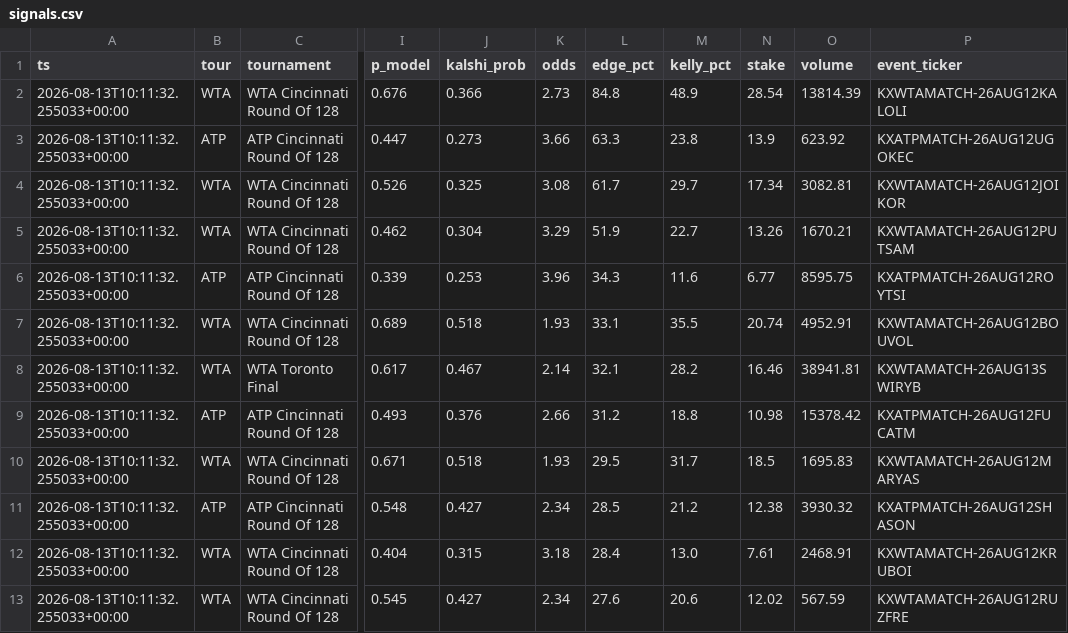
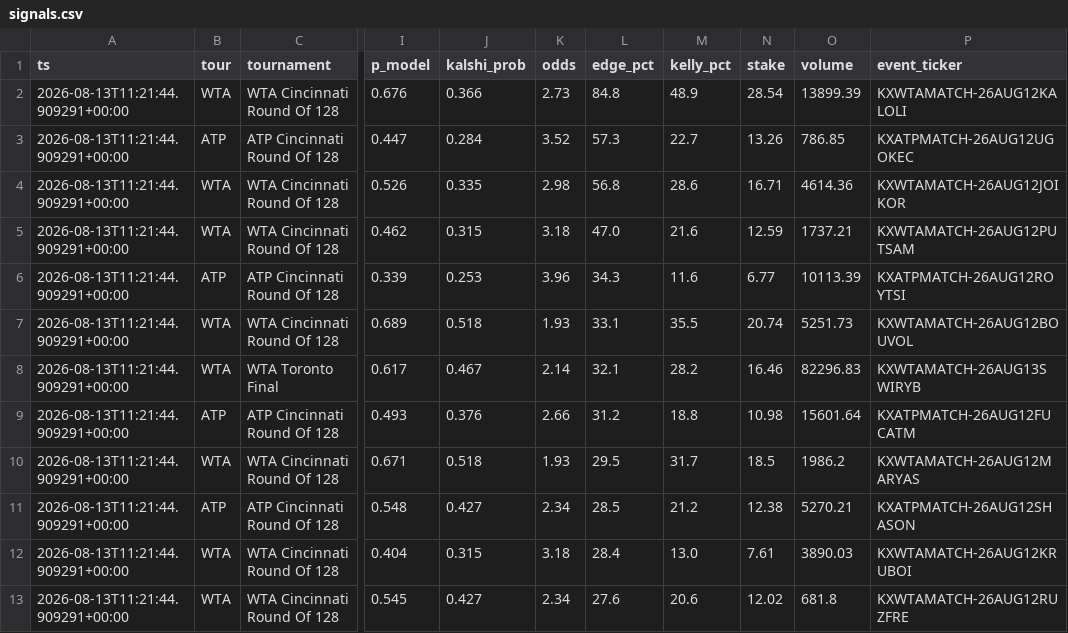
Before and after one commit to JorgeCampe/tennis-signals-bot, a CSV file: tennis_signals_bot/data/signals.csv, drawn as a sheet; only a part is shown, gaps mark what is left out; the diff covers the shown part only; the diff names each change by its address in the sheet, - before the commit and + after, or states it on an @@ line.

```diff
--- a/tennis_signals_bot/data/signals.csv
+++ b/tennis_signals_bot/data/signals.csv
-A2:A13 (ts): 2026-08-13T10:11:32.255033+00:00
+A2:A13 (ts): 2026-08-13T11:21:44.909291+00:00
-O2 (volume): 13814.39
+O2 (volume): 13899.39
-J3 (kalshi_prob): 0.273
+J3 (kalshi_prob): 0.284
-K3 (odds): 3.66
+K3 (odds): 3.52
-L3 (edge_pct): 63.3
+L3 (edge_pct): 57.3
-M3 (kelly_pct): 23.8
+M3 (kelly_pct): 22.7
-N3 (stake): 13.9
+N3 (stake): 13.26
-O3 (volume): 623.92
+O3 (volume): 786.85
-J4 (kalshi_prob): 0.325
+J4 (kalshi_prob): 0.335
-K4 (odds): 3.08
+K4 (odds): 2.98
-L4 (edge_pct): 61.7
+L4 (edge_pct): 56.8
-M4 (kelly_pct): 29.7
+M4 (kelly_pct): 28.6
-N4 (stake): 17.34
+N4 (stake): 16.71
-O4 (volume): 3082.81
+O4 (volume): 4614.36
-J5 (kalshi_prob): 0.304
+J5 (kalshi_prob): 0.315
-K5 (odds): 3.29
+K5 (odds): 3.18
-L5 (edge_pct): 51.9
+L5 (edge_pct): 47.0
-M5 (kelly_pct): 22.7
+M5 (kelly_pct): 21.6
-N5 (stake): 13.26
+N5 (stake): 12.59
-O5 (volume): 1670.21
+O5 (volume): 1737.21
-O6 (volume): 8595.75
+O6 (volume): 10113.39
-O7 (volume): 4952.91
+O7 (volume): 5251.73
-O8 (volume): 38941.81
+O8 (volume): 82296.83
-O9 (volume): 15378.42
+O9 (volume): 15601.64
-O10 (volume): 1695.83
+O10 (volume): 1986.2
-O11 (volume): 3930.32
+O11 (volume): 5270.21
-O12 (volume): 2468.91
+O12 (volume): 3890.03
-O13 (volume): 567.59
+O13 (volume): 681.8
```
Also changed, not shown: 3 added rows and 31 edited cells elsewhere in this file, tennis_signals_bot/data/equity.csv, tennis_signals_bot/data/positions.csv, 2 other files.
